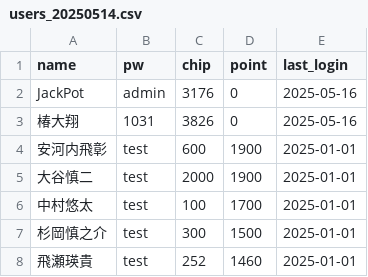
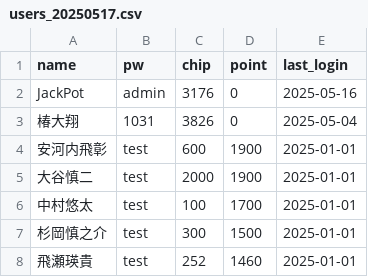
Before and after one commit to AoPong-831/casino_web, a CSV file: users_20250517.csv (was users_20250514.csv), drawn as a sheet; only a part is shown; the diff covers the shown part only.

```diff
--- a/users_20250514.csv
+++ b/users_20250517.csv
@@ -2,3 +2,3 @@ name,pw,chip,point,last_login
 JackPot,admin,3176,0,2025-05-16
-椿大翔,1031,3826,0,2025-05-16
+椿大翔,1031,3826,0,2025-05-04
 安河内飛彰,test,600,1900,2025-01-01
```
Also changed, not shown: 12 edited cells elsewhere in this file, 5 other files.
